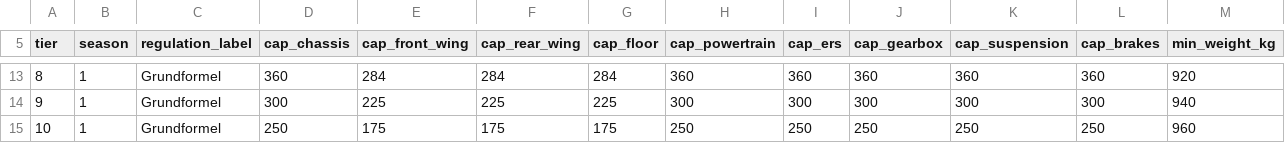
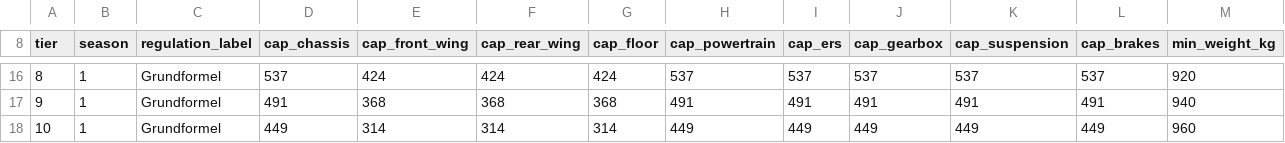
Before and after one commit to michaelkrinningersg-coder/Race-Manager, a CSV file: data/league_regulations.csv, drawn as a sheet; only a part is shown, gaps mark what is left out; addresses are those after the commit; the diff covers the shown part only; the diff names each change by its address in the sheet, - before the commit and + after, or states it on an @@ line.

```diff
--- a/data/league_regulations.csv
+++ b/data/league_regulations.csv
-D16 (cap_chassis): 360
+D16 (cap_chassis): 537
-E16 (cap_front_wing): 284
+E16 (cap_front_wing): 424
-F16 (cap_rear_wing): 284
+F16 (cap_rear_wing): 424
-G16 (cap_floor): 284
+G16 (cap_floor): 424
-H16 (cap_powertrain): 360
+H16 (cap_powertrain): 537
-I16 (cap_ers): 360
+I16 (cap_ers): 537
-J16 (cap_gearbox): 360
+J16 (cap_gearbox): 537
-K16 (cap_suspension): 360
+K16 (cap_suspension): 537
-L16 (cap_brakes): 360
+L16 (cap_brakes): 537
-D17 (cap_chassis): 300
+D17 (cap_chassis): 491
-E17 (cap_front_wing): 225
+E17 (cap_front_wing): 368
-F17 (cap_rear_wing): 225
+F17 (cap_rear_wing): 368
-G17 (cap_floor): 225
+G17 (cap_floor): 368
-H17 (cap_powertrain): 300
+H17 (cap_powertrain): 491
-I17 (cap_ers): 300
+I17 (cap_ers): 491
-J17 (cap_gearbox): 300
+J17 (cap_gearbox): 491
-K17 (cap_suspension): 300
+K17 (cap_suspension): 491
-L17 (cap_brakes): 300
+L17 (cap_brakes): 491
-D18 (cap_chassis): 250
+D18 (cap_chassis): 449
-E18 (cap_front_wing): 175
+E18 (cap_front_wing): 314
-F18 (cap_rear_wing): 175
+F18 (cap_rear_wing): 314
-G18 (cap_floor): 175
+G18 (cap_floor): 314
-H18 (cap_powertrain): 250
+H18 (cap_powertrain): 449
-I18 (cap_ers): 250
+I18 (cap_ers): 449
-J18 (cap_gearbox): 250
+J18 (cap_gearbox): 449
-K18 (cap_suspension): 250
+K18 (cap_suspension): 449
-L18 (cap_brakes): 250
+L18 (cap_brakes): 449
```
Also changed, not shown: 3 added rows and 54 edited cells elsewhere in this file, data/engine_suppliers.csv, 1 other file.
